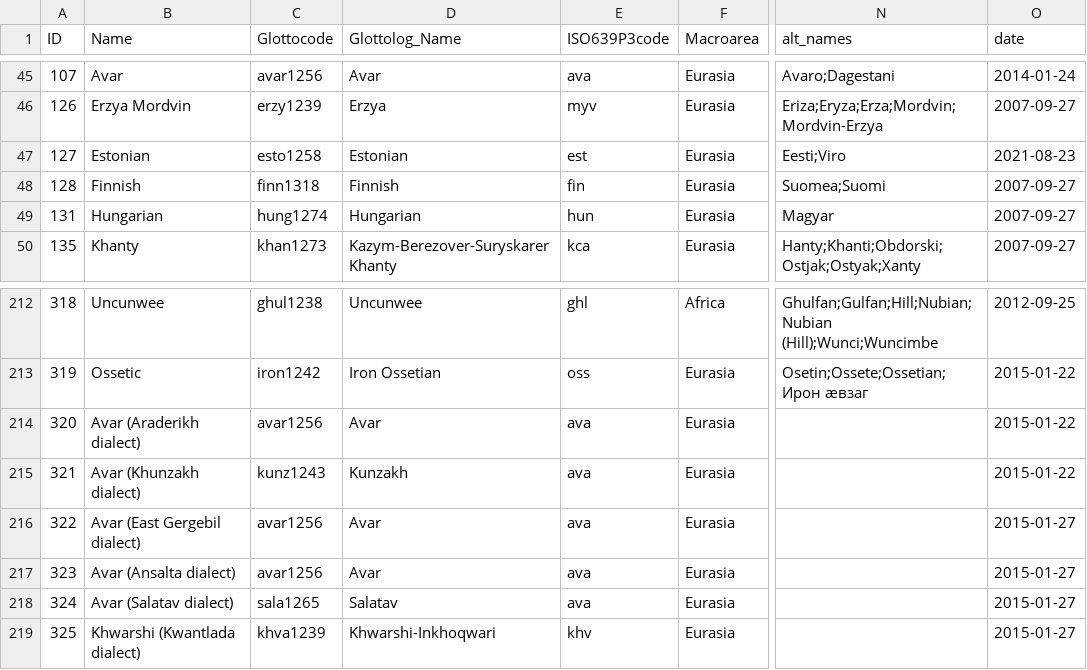
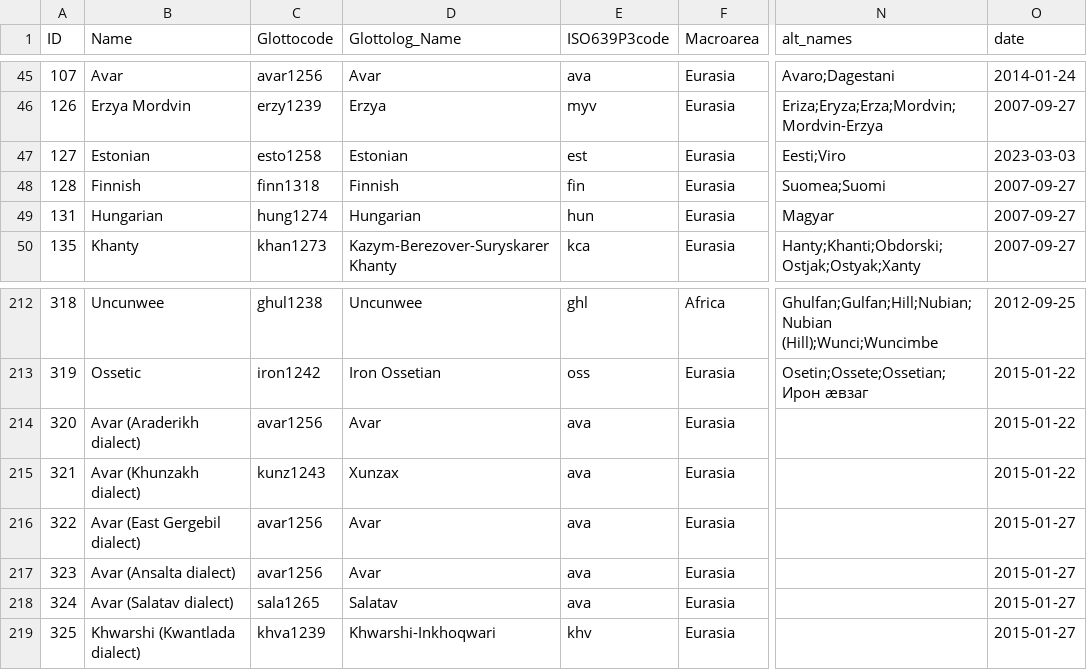
Before and after one commit to intercontinental-dictionary-series/ids, a CSV file: cldf/languages.csv, drawn as a sheet; only a part is shown, gaps mark what is left out; the diff covers the shown part only; the diff names each change by its address in the sheet, - before the commit and + after, or states it on an @@ line.

```diff
--- a/cldf/languages.csv
+++ b/cldf/languages.csv
-O47 (date): 2021-08-23
+O47 (date): 2023-03-03
-D215 (Glottolog_Name): Kunzakh
+D215 (Glottolog_Name): Xunzax
```
Also changed, not shown: 10 removed rows and 8 edited cells elsewhere in this file, cldf/parameters.csv, 8 other files.
